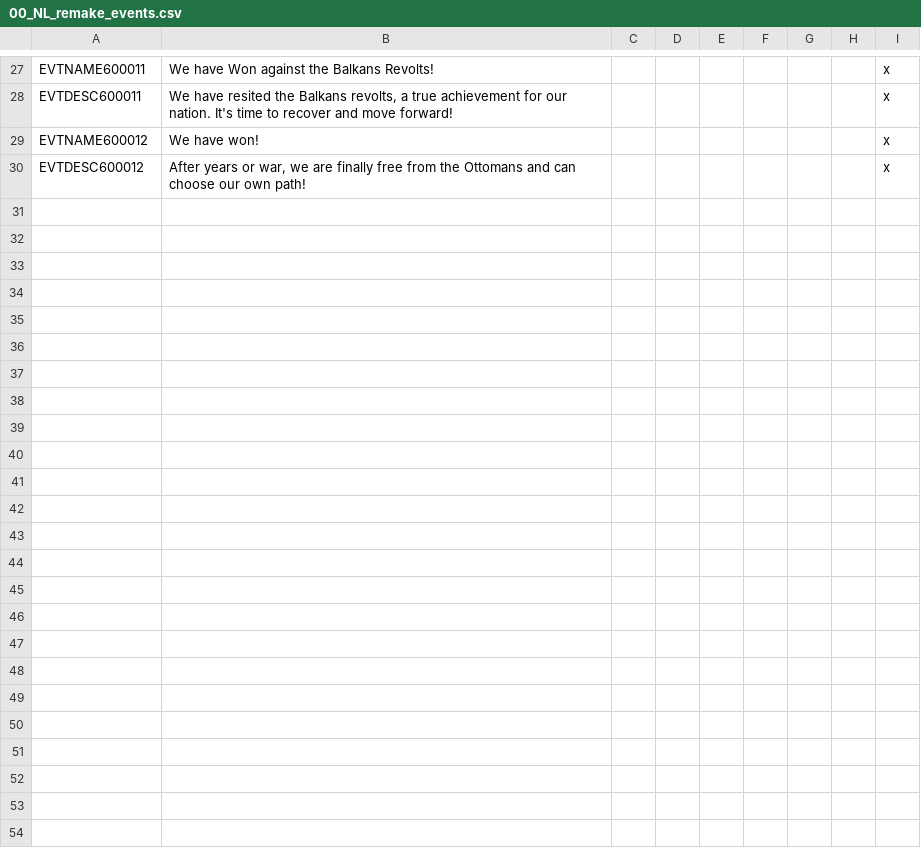
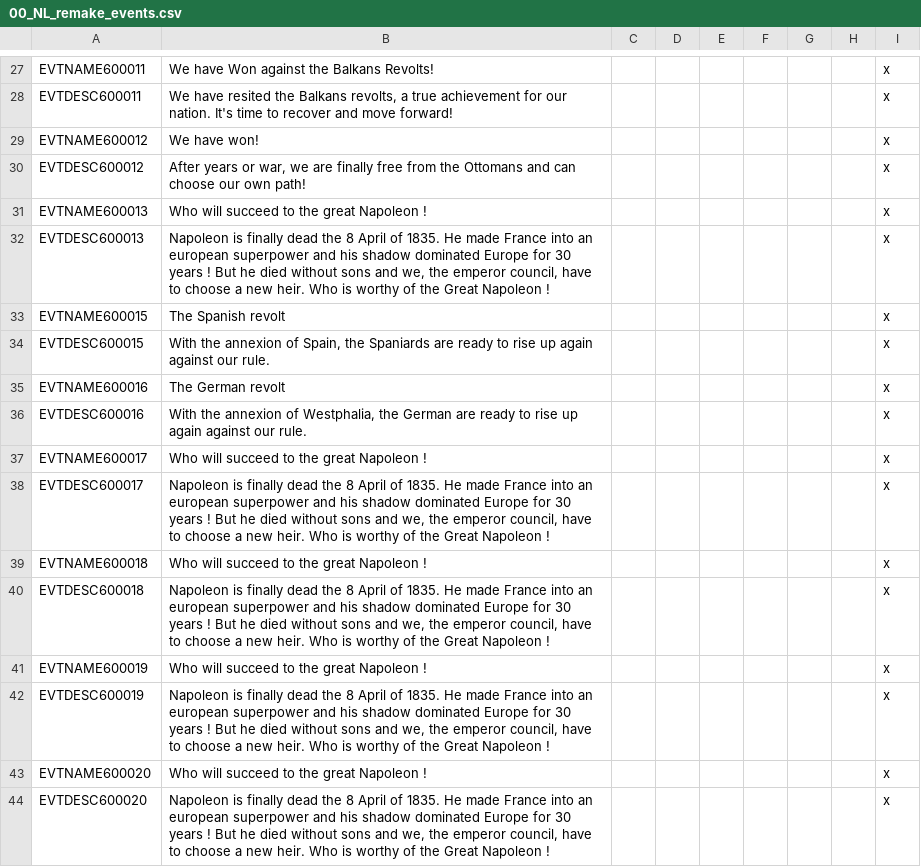
Before and after one commit to MaTi5893/Napoleon-s-Legacy-Remastered, a CSV file: Napoleon's Legacy_Remake/localisation/00_NL_remake_events.csv, drawn as a sheet; only a part is shown, gaps mark what is left out; the diff names each change by its address in the sheet, - before the commit and + after, or states it on an @@ line.

Commit message:
some of my french suff, for Spain it should be working

```diff
--- a/Napoleon's Legacy_Remake/localisation/00_NL_remake_events.csv
+++ b/Napoleon's Legacy_Remake/localisation/00_NL_remake_events.csv
+row 31: EVTNAME600013 | Who will succeed to the great Napoleon ! |  |  |  |  |  |  | x
+row 32: EVTDESC600013 | Napoleon is finally dead the 8 April of 1835. He made France into an european superpower and his shadow dominated Europe for 30 years ! But he died without sons and we, the emperor council, have to choose a new heir. Who is worthy of the Great Napoleon ! |  |  |  |  |  |  | x
+row 33: EVTNAME600015 | The Spanish revolt |  |  |  |  |  |  | x
+row 34: EVTDESC600015 | With the annexion of Spain, the Spaniards are ready to rise up again against our rule. |  |  |  |  |  |  | x
+row 35: EVTNAME600016 | The German revolt |  |  |  |  |  |  | x
+row 36: EVTDESC600016 | With the annexion of Westphalia, the German are ready to rise up again against our rule. |  |  |  |  |  |  | x
+row 37: EVTNAME600017 | Who will succeed to the great Napoleon ! |  |  |  |  |  |  | x
+row 38: EVTDESC600017 | Napoleon is finally dead the 8 April of 1835. He made France into an european superpower and his shadow dominated Europe for 30 years ! But he died without sons and we, the emperor council, have to choose a new heir. Who is worthy of the Great Napoleon ! |  |  |  |  |  |  | x
+row 39: EVTNAME600018 | Who will succeed to the great Napoleon ! |  |  |  |  |  |  | x
+row 40: EVTDESC600018 | Napoleon is finally dead the 8 April of 1835. He made France into an european superpower and his shadow dominated Europe for 30 years ! But he died without sons and we, the emperor council, have to choose a new heir. Who is worthy of the Great Napoleon ! |  |  |  |  |  |  | x
+row 41: EVTNAME600019 | Who will succeed to the great Napoleon ! |  |  |  |  |  |  | x
+row 42: EVTDESC600019 | Napoleon is finally dead the 8 April of 1835. He made France into an european superpower and his shadow dominated Europe for 30 years ! But he died without sons and we, the emperor council, have to choose a new heir. Who is worthy of the Great Napoleon ! |  |  |  |  |  |  | x
+row 43: EVTNAME600020 | Who will succeed to the great Napoleon ! |  |  |  |  |  |  | x
+row 44: EVTDESC600020 | Napoleon is finally dead the 8 April of 1835. He made France into an european superpower and his shadow dominated Europe for 30 years ! But he died without sons and we, the emperor council, have to choose a new heir. Who is worthy of the Great Napoleon ! |  |  |  |  |  |  | x
```
Also changed, not shown: Napoleon's Legacy_Remake/localisation/00_NL_Misc.csv, 6 other files.
